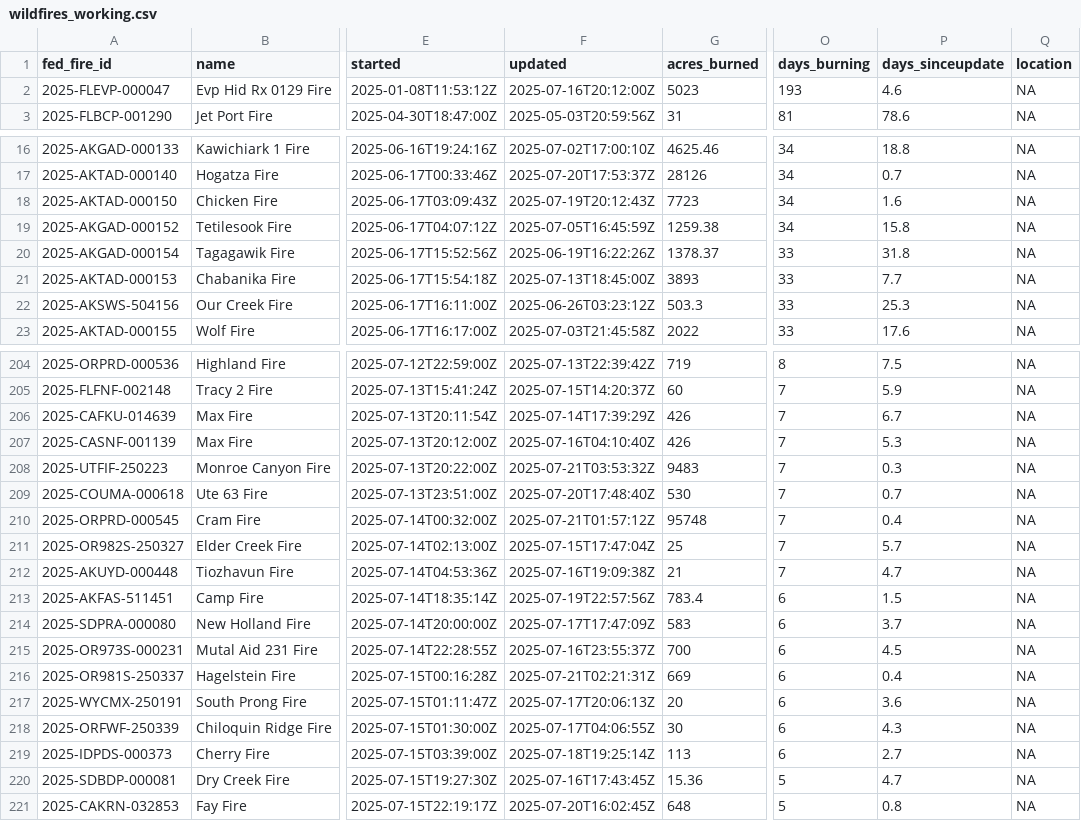
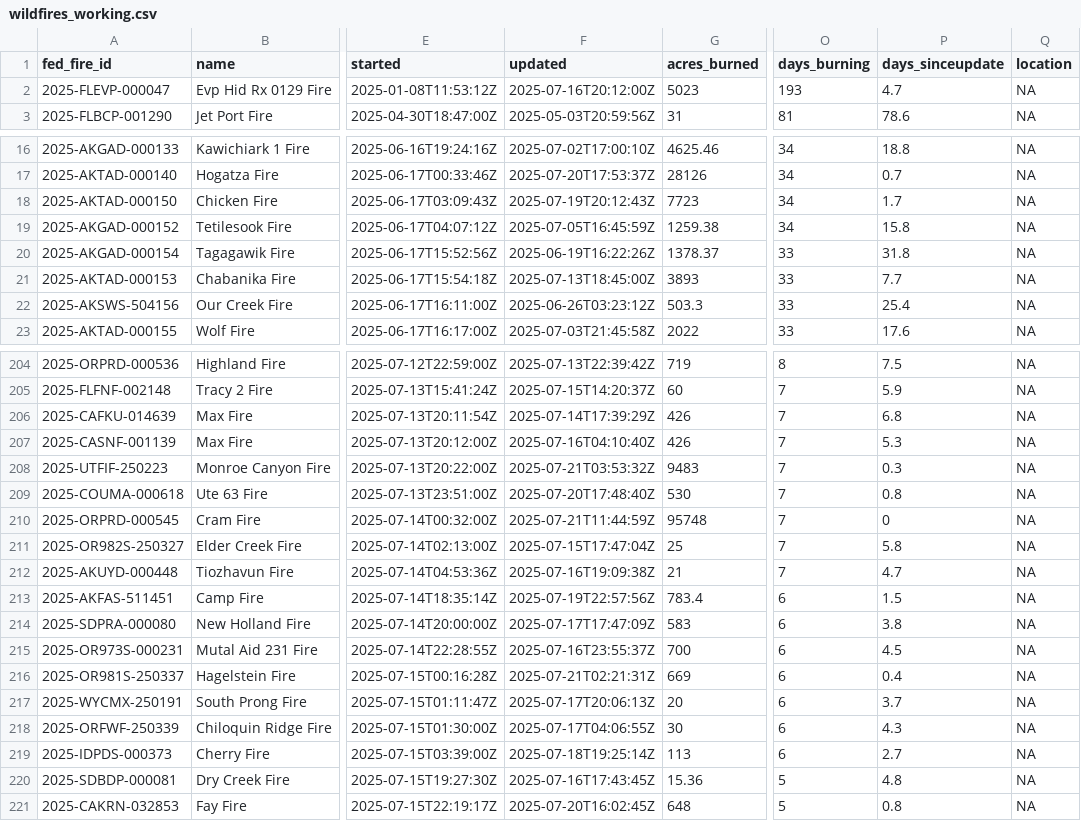
Before and after one commit to abcotvdata/wildfire_tracker, a CSV file: data/wildfires_working.csv, drawn as a sheet; only a part is shown, gaps mark what is left out; the diff covers the shown part only; the diff names each change by its address in the sheet, - before the commit and + after, or states it on an @@ line.

Commit message:
New fires data. Maps updated!

```diff
--- a/data/wildfires_working.csv
+++ b/data/wildfires_working.csv
-P2 (days_sinceupdate): 4.6
+P2 (days_sinceupdate): 4.7
-P18 (days_sinceupdate): 1.6
+P18 (days_sinceupdate): 1.7
-P22 (days_sinceupdate): 25.3
+P22 (days_sinceupdate): 25.4
-P206 (days_sinceupdate): 6.7
+P206 (days_sinceupdate): 6.8
-P209 (days_sinceupdate): 0.7
+P209 (days_sinceupdate): 0.8
-F210 (updated): 2025-07-21T01:57:12Z
+F210 (updated): 2025-07-21T11:44:59Z
-P210 (days_sinceupdate): 0.4
+P210 (days_sinceupdate): 0
-P211 (days_sinceupdate): 5.7
+P211 (days_sinceupdate): 5.8
-P214 (days_sinceupdate): 3.7
+P214 (days_sinceupdate): 3.8
-P217 (days_sinceupdate): 3.6
+P217 (days_sinceupdate): 3.7
-P220 (days_sinceupdate): 4.7
+P220 (days_sinceupdate): 4.8
```
Also changed, not shown: 12 edited cells elsewhere in this file, 9 other files.
